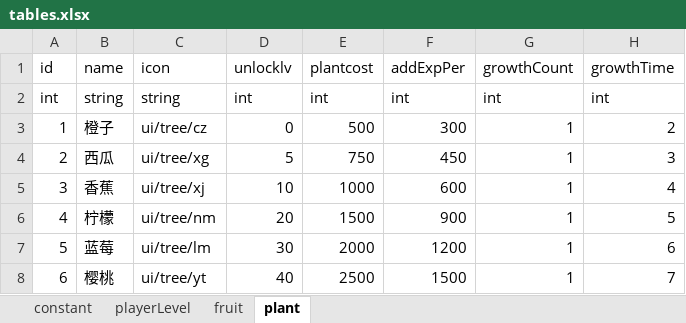
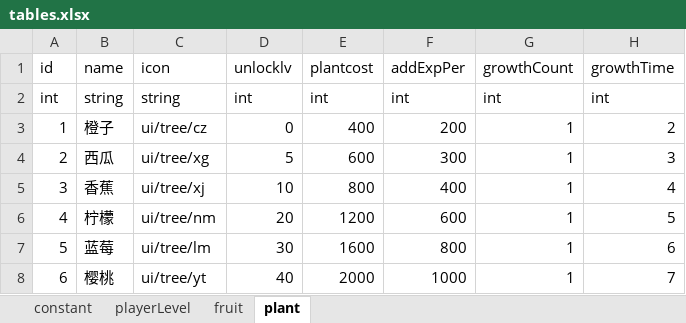
Before and after one commit to bjsky/sgj, an Excel workbook: tables.xlsx, sheet plant, drawn as a sheet; values as stored, in another font and other column widths than the file's, no borders; the diff names each change by its address in the sheet, - before the commit and + after, or states it on an @@ line.

```diff
--- a/tables.xlsx (sheet plant)
+++ b/tables.xlsx (sheet plant)
-E3 (plantcost): 500
+E3 (plantcost): 400
-F3 (addExpPer): 300
+F3 (addExpPer): 200
-E4 (plantcost): 750
+E4 (plantcost): 600
-F4 (addExpPer): 450
+F4 (addExpPer): 300
-E5 (plantcost): 1000
+E5 (plantcost): 800
-F5 (addExpPer): 600
+F5 (addExpPer): 400
-E6 (plantcost): 1500
+E6 (plantcost): 1200
-F6 (addExpPer): 900
+F6 (addExpPer): 600
-E7 (plantcost): 2000
+E7 (plantcost): 1600
-F7 (addExpPer): 1200
+F7 (addExpPer): 800
-E8 (plantcost): 2500
+E8 (plantcost): 2000
-F8 (addExpPer): 1500
+F8 (addExpPer): 1000
```
Also changed, not shown: sheet constant, 13 other files.
